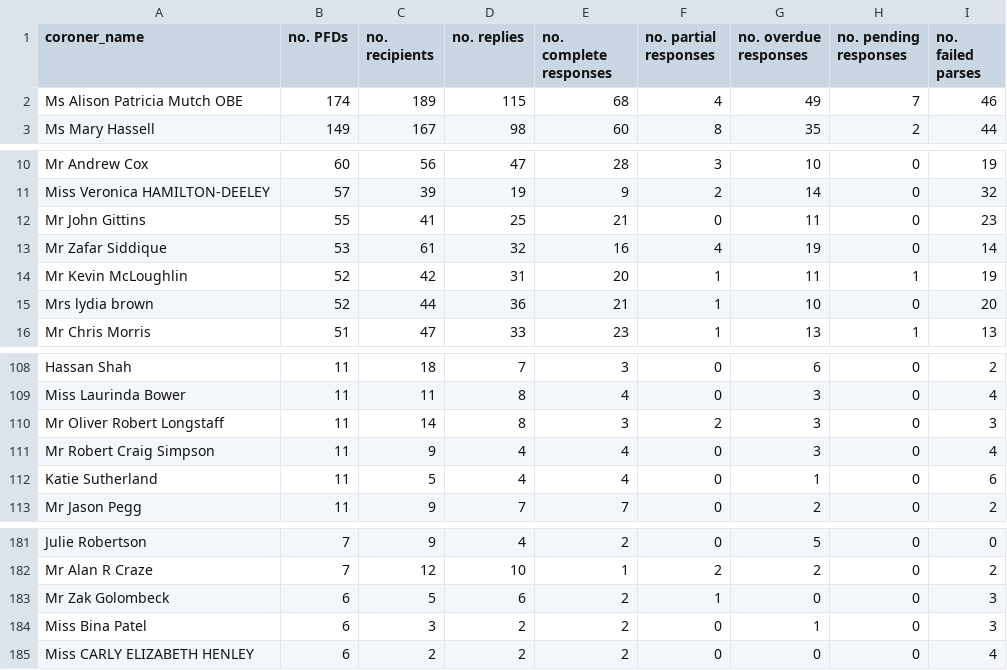
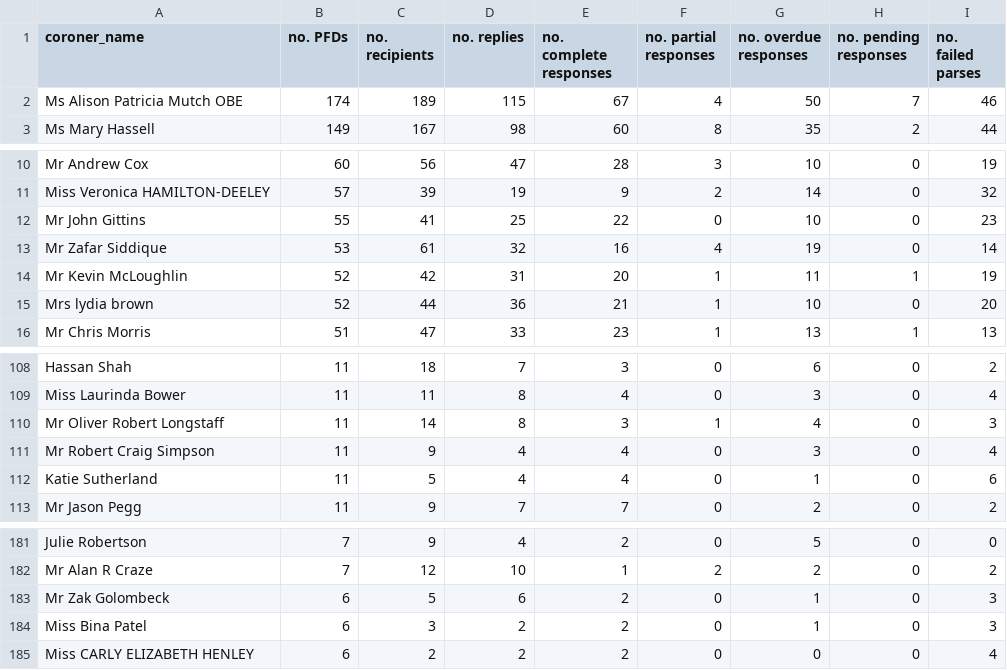
Before and after one commit to Mr-Helpful/preventable-deaths-scraper, a CSV file: src/analyse/counts/data/sent/name-statuses.csv, drawn as a sheet; only a part is shown, gaps mark what is left out.

```diff
--- a/src/analyse/counts/data/sent/name-statuses.csv
+++ b/src/analyse/counts/data/sent/name-statuses.csv
@@ -1,3 +1,3 @@
 coroner_name,no. PFDs,no. recipients,no. replies,no. complete responses,no. partial responses,no. overdue responses,no. pending responses,no. failed parses
-Ms Alison Patricia Mutch OBE,174,189,115,68,4,49,7,46
+Ms Alison Patricia Mutch OBE,174,189,115,67,4,50,7,46
 Ms Mary Hassell,149,167,98,60,8,35,2,44
@@ -11,3 +11,3 @@ Mr Andrew Cox,60,56,47,28,3,10,0,19
 Miss Veronica HAMILTON-DEELEY,57,39,19,9,2,14,0,32
-Mr John Gittins,55,41,25,21,0,11,0,23
+Mr John Gittins,55,41,25,22,0,10,0,23
 Mr Zafar Siddique,53,61,32,16,4,19,0,14
@@ -109,3 +109,3 @@ Hassan Shah,11,18,7,3,0,6,0,2
 Miss Laurinda Bower,11,11,8,4,0,3,0,4
-Mr Oliver Robert Longstaff,11,14,8,3,2,3,0,3
+Mr Oliver Robert Longstaff,11,14,8,3,1,4,0,3
 Mr Robert Craig Simpson,11,9,4,4,0,3,0,4
@@ -182,3 +182,3 @@ Julie Robertson,7,9,4,2,0,5,0,0
 Mr Alan R Craze,7,12,10,1,2,2,0,2
-Mr Zak Golombeck,6,5,6,2,1,0,0,3
+Mr Zak Golombeck,6,5,6,2,0,1,0,3
 Miss Bina Patel,6,3,2,2,0,1,0,3
```
Also changed, not shown: src/analyse/counts/data/sent/area-statuses.csv, src/analyse/counts/data/sent/sent-counts.csv, 8 other files.
